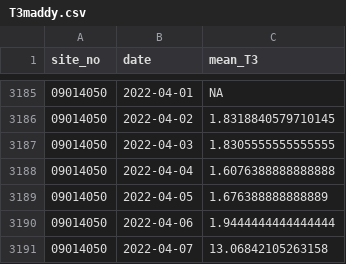
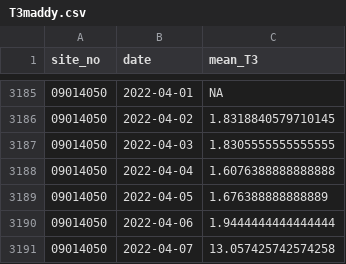
Before and after one commit to Maddylane/watershed_wildfires, a CSV file: data/T3maddy.csv, drawn as a sheet; only a part is shown, gaps mark what is left out.

Commit message:
control site and turbidity

```diff
--- a/data/T3maddy.csv
+++ b/data/T3maddy.csv
@@ -3190,2 +3190,2 @@ site_no,date,mean_T3
 09014050,2022-04-06,1.9444444444444444
-09014050,2022-04-07,13.06842105263158
+09014050,2022-04-07,13.057425742574258
```
Also changed, not shown: data/TCmaddy.csv, 5 other files.
